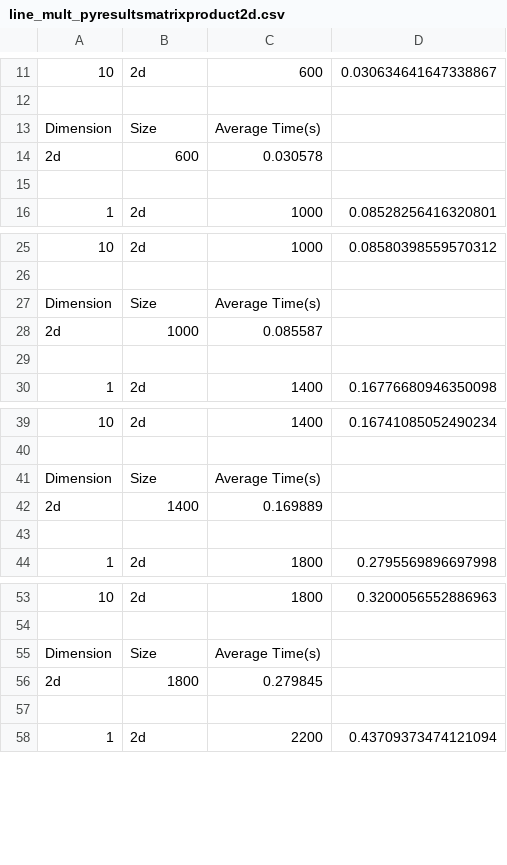
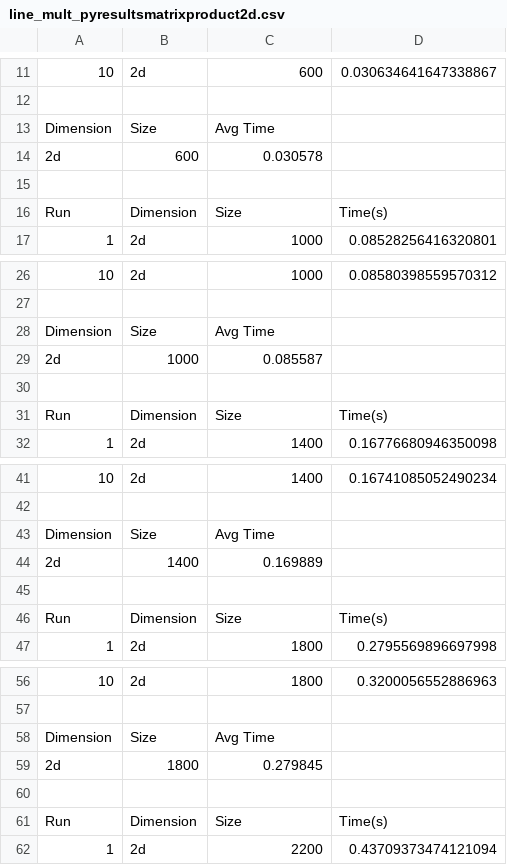
Before and after one commit to lunacunha/cpd, a CSV file: assign1/src/py_2D/line_mult_pyresultsmatrixproduct2d.csv, drawn as a sheet; only a part is shown, gaps mark what is left out; addresses are those after the commit; the diff covers the shown part only; the diff names each change by its address in the sheet, - before the commit and + after, or states it on an @@ line.

```diff
--- a/assign1/src/py_2D/line_mult_pyresultsmatrixproduct2d.csv
+++ b/assign1/src/py_2D/line_mult_pyresultsmatrixproduct2d.csv
-C13: Average Time(s)
+C13: Avg Time
+row 16: Run | Dimension | Size | Time(s)
-C28: Average Time(s)
+C28: Avg Time
+row 31: Run | Dimension | Size | Time(s)
-C43: Average Time(s)
+C43: Avg Time
+row 46: Run | Dimension | Size | Time(s)
-C58: Average Time(s)
+C58: Avg Time
+row 61: Run | Dimension | Size | Time(s)
```
Also changed, not shown: 1 added row and 3 edited cells elsewhere in this file, assign1/src/block_cpp/block_mult.csv, assign1/src/line_cpp/line_mult.csv, 57 other files.
